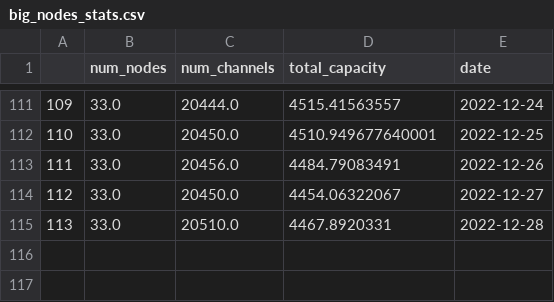
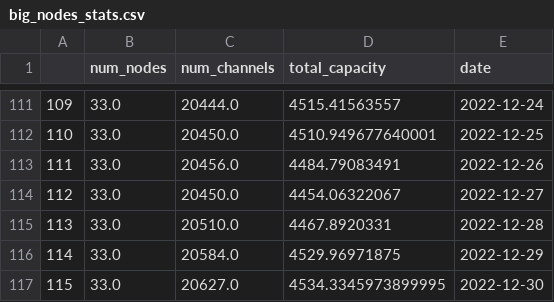
Before and after one commit to LeoCumpli21/LNC_reports, a CSV file: data/processed/basic_stats/big_nodes_stats.csv, drawn as a sheet; only a part is shown, gaps mark what is left out; the diff names each change by its address in the sheet, - before the commit and + after, or states it on an @@ line.

```diff
--- a/data/processed/basic_stats/big_nodes_stats.csv
+++ b/data/processed/basic_stats/big_nodes_stats.csv
+row 116: 114 | 33.0 | 20584.0 | 4529.96971875 | 2022-12-29
+row 117: 115 | 33.0 | 20627.0 | 4534.3345973899995 | 2022-12-30
```
Also changed, not shown: data/processed/basic_stats/big_nodes_desc.csv, data/processed/basic_stats/network_basic_stats.csv, 1 other file.
